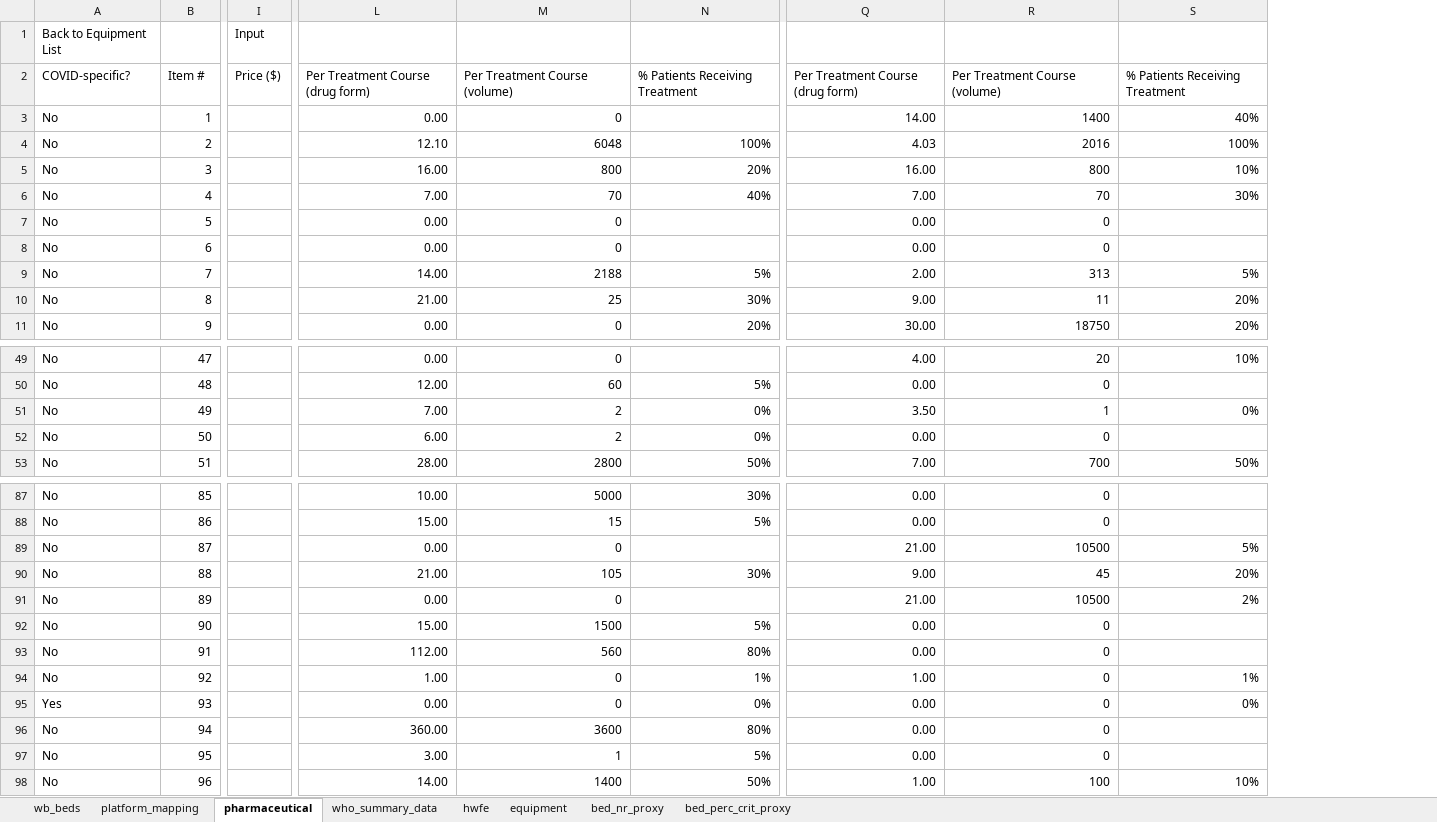
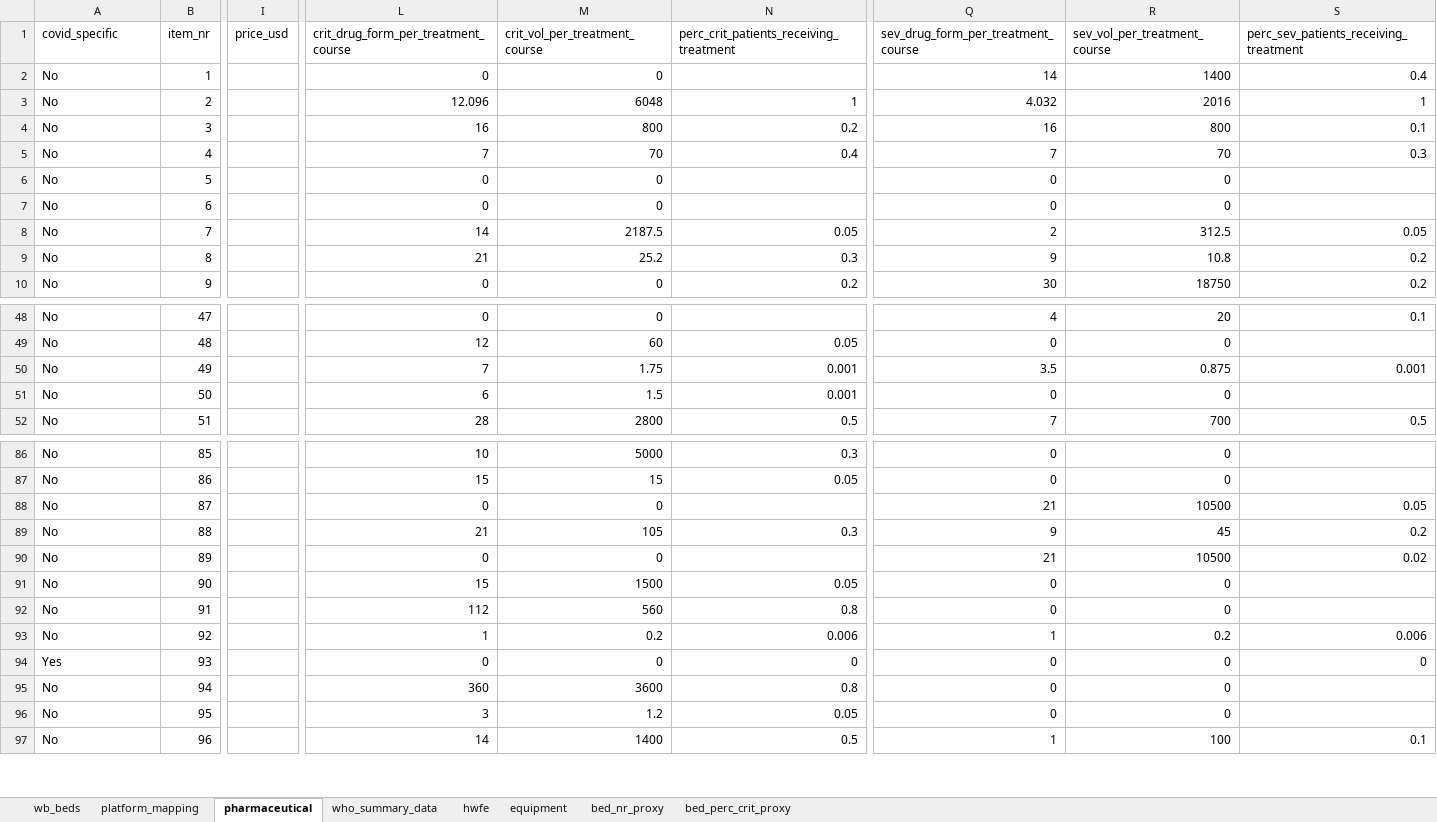
Before and after one commit to mrc-ide/esft, an Excel workbook: data-raw/who_summary_data.xlsx, sheet pharmaceutical, drawn as a sheet; only a part is shown, gaps mark what is left out; values as stored, in another font and other column widths than the file's, no cell formats; conditional formats not drawn; removed rows and columns are numbered as before the commit, all else as after; rows hold the shown columns only; the diff covers the shown part only; the diff names each change by its address in the sheet, - before the commit and + after, or states it on an @@ line.

```diff
--- a/data-raw/who_summary_data.xlsx (sheet pharmaceutical)
+++ b/data-raw/who_summary_data.xlsx (sheet pharmaceutical)
-column I, empty
+column I, empty
-column L, rows 3-11: 0.00 | 12.10 | 16.00 | 7.00 | 0.00 | 0.00 | 14.00 | 21.00 | 0.00; rows 49-53: 0.00 | 12.00 | 7.00 | 6.00 | 28.00; rows 87-98: 10.00 | 15.00 | 0.00 | 21.00 | 0.00 | 15.00 | 112.00 | 1.00 | 0.00 | 360.00 | 3.00 | 14.00
+column L, rows 2-10: 0 | 12.096 | 16 | 7 | 0 | 0 | 14 | 21 | 0; rows 48-52: 0 | 12 | 7 | 6 | 28; rows 86-97: 10 | 15 | 0 | 21 | 0 | 15 | 112 | 1 | 0 | 360 | 3 | 14
-column N, rows 4-11: 100% | 20% | 40% |  |  | 5% | 30% | 20%; rows 50-53: 5% | 0% | 0% | 50%; rows 87-98: 30% | 5% |  | 30% |  | 5% | 80% | 1% | 0% | 80% | 5% | 50%
+column N, rows 3-10: 1 | 0.2 | 0.4 |  |  | 0.05 | 0.3 | 0.2; rows 49-52: 0.05 | 0.001 | 0.001 | 0.5; rows 86-97: 0.3 | 0.05 |  | 0.3 |  | 0.05 | 0.8 | 0.006 | 0 | 0.8 | 0.05 | 0.5
-column Q, rows 3-11: 14.00 | 4.03 | 16.00 | 7.00 | 0.00 | 0.00 | 2.00 | 9.00 | 30.00; rows 49-53: 4.00 | 0.00 | 3.50 | 0.00 | 7.00; rows 87-98: 0.00 | 0.00 | 21.00 | 9.00 | 21.00 | 0.00 | 0.00 | 1.00 | 0.00 | 0.00 | 0.00 | 1.00
+column Q, rows 2-10: 14 | 4.032 | 16 | 7 | 0 | 0 | 2 | 9 | 30; rows 48-52: 4 | 0 | 3.5 | 0 | 7; rows 86-97: 0 | 0 | 21 | 9 | 21 | 0 | 0 | 1 | 0 | 0 | 0 | 1
-column S, rows 3-11: 40% | 100% | 10% | 30% |  |  | 5% | 20% | 20%; rows 49-53: 10% |  | 0% |  | 50%; rows 89-98: 5% | 20% | 2% |  |  | 1% | 0% |  |  | 10%
+column S, rows 2-10: 0.4 | 1 | 0.1 | 0.3 |  |  | 0.05 | 0.2 | 0.2; rows 48-52: 0.1 |  | 0.001 |  | 0.5; rows 88-97: 0.05 | 0.2 | 0.02 |  |  | 0.006 | 0 |  |  | 0.1
-row 1: Back to Equipment List |  | Input
-row 2: COVID-specific? | Item # | Price ($) | Per Treatment Course (drug form) | Per Treatment Course (volume) | % Patients Receiving Treatment | Per Treatment Course (drug form) | Per Treatment Course (volume) | % Patients Receiving Treatment
+row 1: covid_specific | item_nr | price_usd | crit_drug_form_per_treatment_course | crit_vol_per_treatment_course | perc_crit_patients_receiving_treatment | sev_drug_form_per_treatment_course | sev_vol_per_treatment_course | perc_sev_patients_receiving_treatment
-M8: 2188
+M8: 2187.5
-R8: 313
+R8: 312.5
-M9: 25
+M9: 25.2
-R9: 11
+R9: 10.8
-M50: 2
+M50: 1.75
-R50: 1
+R50: 0.875
-M51: 2
+M51: 1.5
-M93: 0
+M93: 0.2
-R93: 0
+R93: 0.2
-M96: 1
+M96: 1.2
```
Also changed, not shown: 19 added columns, 21 removed columns, 14 edited cells and merged cells elsewhere in this sheet, sheet platform_mapping, sheet equipment, cell formats, formulas that keep their value, 12 other files.
